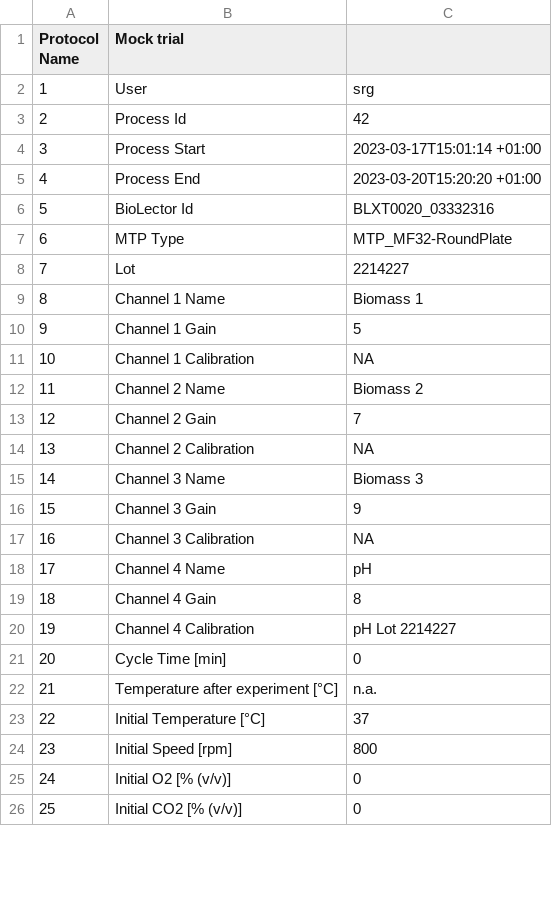
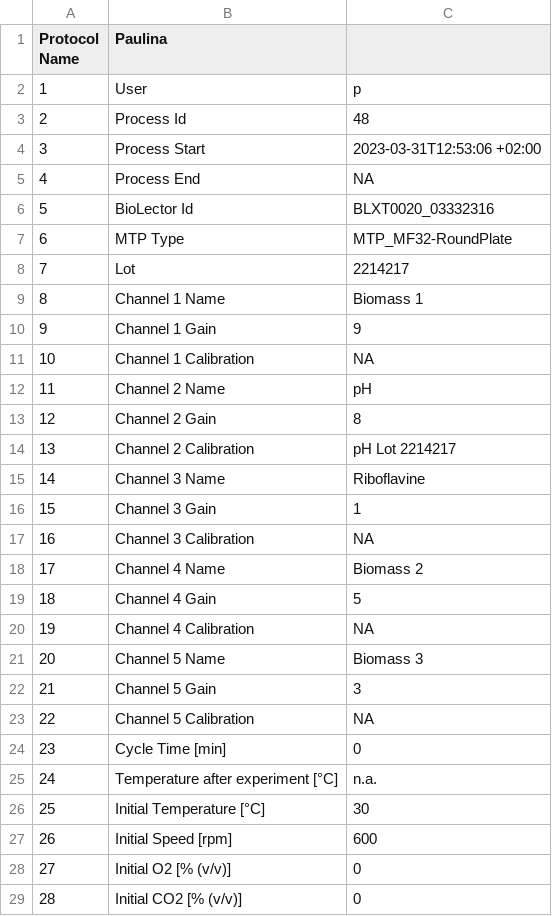
Before and after one commit to farhadm1990/biolecter.xt, a TSV file: output/metdat.tsv, drawn as a sheet; only a part is shown; addresses are those after the commit; the diff covers the shown part only; the diff names each change by its address in the sheet, - before the commit and + after, or states it on an @@ line.

```diff
--- a/output/metdat.tsv
+++ b/output/metdat.tsv
-B1: Mock trial
+B1: Paulina
-C2: srg
+C2: p
-C3: 42
+C3: 48
-C4: 2023-03-17T15:01:14 +01:00
+C4: 2023-03-31T12:53:06 +02:00
-C5: 2023-03-20T15:20:20 +01:00
+C5: NA
-C8: 2214227
+C8: 2214217
-C10: 5
+C10: 9
-C12: Biomass 2
+C12: pH
-C13: 7
+C13: 8
-C14: NA
+C14: pH Lot 2214217
-C15: Biomass 3
+C15: Riboflavine
-C16: 9
+C16: 1
-C18: pH
+C18: Biomass 2
-C19: 8
+C19: 5
-C20: pH Lot 2214227
+C20: NA
+row 21: 20 | Channel 5 Name | Biomass 3
+row 22: 21 | Channel 5 Gain | 3
+row 23: 22 | Channel 5 Calibration | NA
@@ column A (Protocol Name) renumbered from row 24 down @@
-C26: 37
+C26: 30
-C27: 800
+C27: 600
```
Also changed, not shown: 1 edited cell elsewhere in this file, output/layout_df.tsv, 27 other files.
